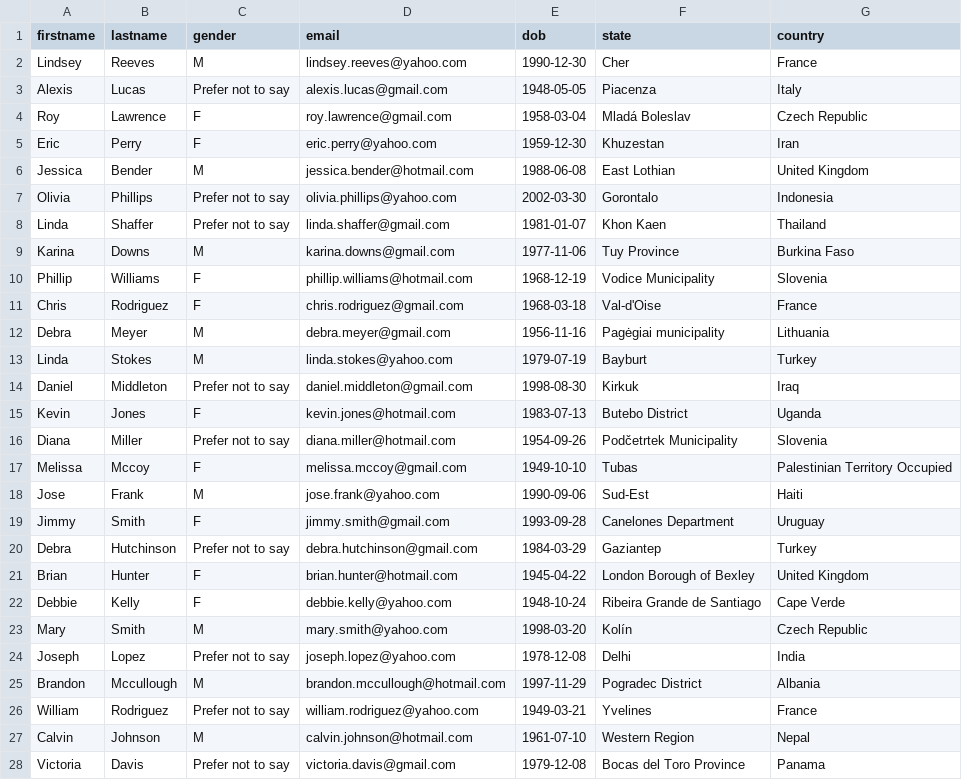
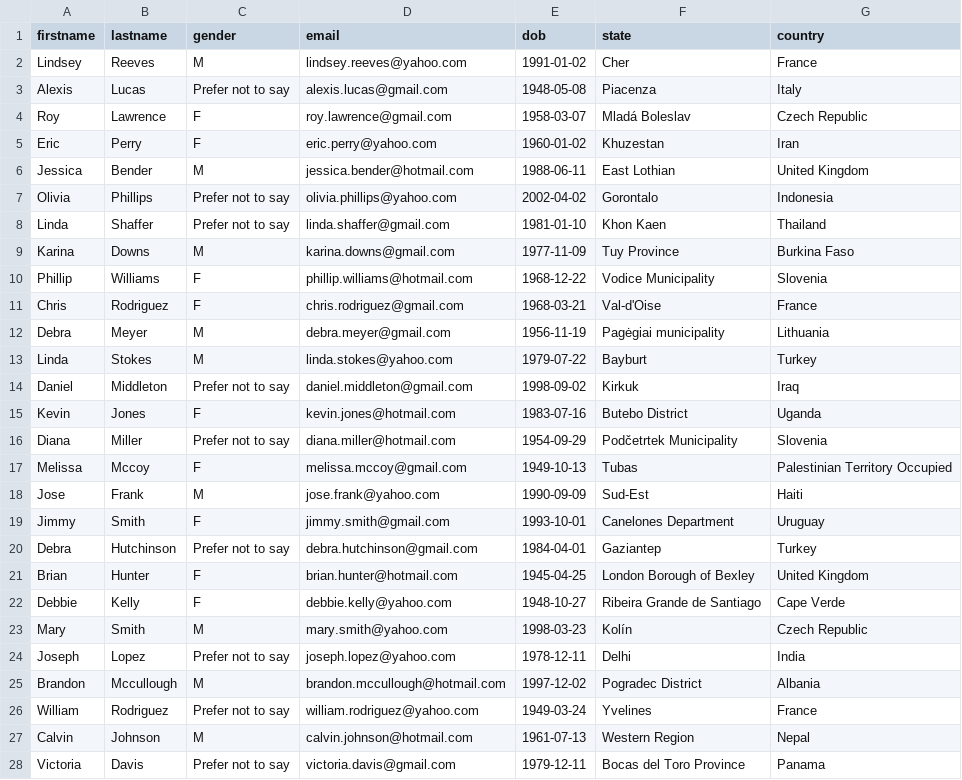
Before and after one commit to ppkgtmm/hotel-bookings-etl, a CSV file: seeds/guests.csv, drawn as a sheet; only a part is shown; the diff covers the shown part only.

Commit message:
Update guests.csv

```diff
--- a/seeds/guests.csv
+++ b/seeds/guests.csv
@@ -1,28 +1,28 @@
 firstname,lastname,gender,email,dob,state,country
-Lindsey,Reeves,M,lindsey.reeves@yahoo.com,1990-12-30,Cher,France
-Alexis,Lucas,Prefer not to say,alexis.lucas@gmail.com,1948-05-05,Piacenza,Italy
-Roy,Lawrence,F,roy.lawrence@gmail.com,1958-03-04,Mladá Boleslav,Czech Republic
-Eric,Perry,F,eric.perry@yahoo.com,1959-12-30,Khuzestan,Iran
-Jessica,Bender,M,jessica.bender@hotmail.com,1988-06-08,East Lothian,United Kingdom
-Olivia,Phillips,Prefer not to say,olivia.phillips@yahoo.com,2002-03-30,Gorontalo,Indonesia
-Linda,Shaffer,Prefer not to say,linda.shaffer@gmail.com,1981-01-07,Khon Kaen,Thailand
-Karina,Downs,M,karina.downs@gmail.com,1977-11-06,Tuy Province,Burkina Faso
-Phillip,Williams,F,phillip.williams@hotmail.com,1968-12-19,Vodice Municipality,Slovenia
-Chris,Rodriguez,F,chris.rodriguez@gmail.com,1968-03-18,Val-d'Oise,France
-Debra,Meyer,M,debra.meyer@gmail.com,1956-11-16,Pagėgiai municipality,Lithuania
-Linda,Stokes,M,linda.stokes@yahoo.com,1979-07-19,Bayburt,Turkey
-Daniel,Middleton,Prefer not to say,daniel.middleton@gmail.com,1998-08-30,Kirkuk,Iraq
-Kevin,Jones,F,kevin.jones@hotmail.com,1983-07-13,Butebo District,Uganda
-Diana,Miller,Prefer not to say,diana.miller@hotmail.com,1954-09-26,Podčetrtek Municipality,Slovenia
-Melissa,Mccoy,F,melissa.mccoy@gmail.com,1949-10-10,Tubas,Palestinian Territory Occupied
-Jose,Frank,M,jose.frank@yahoo.com,1990-09-06,Sud-Est,Haiti
-Jimmy,Smith,F,jimmy.smith@gmail.com,1993-09-28,Canelones Department,Uruguay
-Debra,Hutchinson,Prefer not to say,debra.hutchinson@gmail.com,1984-03-29,Gaziantep,Turkey
-Brian,Hunter,F,brian.hunter@hotmail.com,1945-04-22,London Borough of Bexley,United Kingdom
-Debbie,Kelly,F,debbie.kelly@yahoo.com,1948-10-24,Ribeira Grande de Santiago,Cape Verde
-Mary,Smith,M,mary.smith@yahoo.com,1998-03-20,Kolín,Czech Republic
-Joseph,Lopez,Prefer not to say,joseph.lopez@yahoo.com,1978-12-08,Delhi,India
-Brandon,Mccullough,M,brandon.mccullough@hotmail.com,1997-11-29,Pogradec District,Albania
-William,Rodriguez,Prefer not to say,william.rodriguez@yahoo.com,1949-03-21,Yvelines,France
-Calvin,Johnson,M,calvin.johnson@hotmail.com,1961-07-10,Western Region,Nepal
-Victoria,Davis,Prefer not to say,victoria.davis@gmail.com,1979-12-08,Bocas del Toro Province,Panama
+Lindsey,Reeves,M,lindsey.reeves@yahoo.com,1991-01-02,Cher,France
+Alexis,Lucas,Prefer not to say,alexis.lucas@gmail.com,1948-05-08,Piacenza,Italy
+Roy,Lawrence,F,roy.lawrence@gmail.com,1958-03-07,Mladá Boleslav,Czech Republic
+Eric,Perry,F,eric.perry@yahoo.com,1960-01-02,Khuzestan,Iran
+Jessica,Bender,M,jessica.bender@hotmail.com,1988-06-11,East Lothian,United Kingdom
+Olivia,Phillips,Prefer not to say,olivia.phillips@yahoo.com,2002-04-02,Gorontalo,Indonesia
+Linda,Shaffer,Prefer not to say,linda.shaffer@gmail.com,1981-01-10,Khon Kaen,Thailand
+Karina,Downs,M,karina.downs@gmail.com,1977-11-09,Tuy Province,Burkina Faso
+Phillip,Williams,F,phillip.williams@hotmail.com,1968-12-22,Vodice Municipality,Slovenia
+Chris,Rodriguez,F,chris.rodriguez@gmail.com,1968-03-21,Val-d'Oise,France
+Debra,Meyer,M,debra.meyer@gmail.com,1956-11-19,Pagėgiai municipality,Lithuania
+Linda,Stokes,M,linda.stokes@yahoo.com,1979-07-22,Bayburt,Turkey
+Daniel,Middleton,Prefer not to say,daniel.middleton@gmail.com,1998-09-02,Kirkuk,Iraq
+Kevin,Jones,F,kevin.jones@hotmail.com,1983-07-16,Butebo District,Uganda
+Diana,Miller,Prefer not to say,diana.miller@hotmail.com,1954-09-29,Podčetrtek Municipality,Slovenia
+Melissa,Mccoy,F,melissa.mccoy@gmail.com,1949-10-13,Tubas,Palestinian Territory Occupied
+Jose,Frank,M,jose.frank@yahoo.com,1990-09-09,Sud-Est,Haiti
+Jimmy,Smith,F,jimmy.smith@gmail.com,1993-10-01,Canelones Department,Uruguay
+Debra,Hutchinson,Prefer not to say,debra.hutchinson@gmail.com,1984-04-01,Gaziantep,Turkey
+Brian,Hunter,F,brian.hunter@hotmail.com,1945-04-25,London Borough of Bexley,United Kingdom
+Debbie,Kelly,F,debbie.kelly@yahoo.com,1948-10-27,Ribeira Grande de Santiago,Cape Verde
+Mary,Smith,M,mary.smith@yahoo.com,1998-03-23,Kolín,Czech Republic
+Joseph,Lopez,Prefer not to say,joseph.lopez@yahoo.com,1978-12-11,Delhi,India
+Brandon,Mccullough,M,brandon.mccullough@hotmail.com,1997-12-02,Pogradec District,Albania
+William,Rodriguez,Prefer not to say,william.rodriguez@yahoo.com,1949-03-24,Yvelines,France
+Calvin,Johnson,M,calvin.johnson@hotmail.com,1961-07-13,Western Region,Nepal
+Victoria,Davis,Prefer not to say,victoria.davis@gmail.com,1979-12-11,Bocas del Toro Province,Panama
```
Also changed, not shown: 53 edited cells elsewhere in this file.
